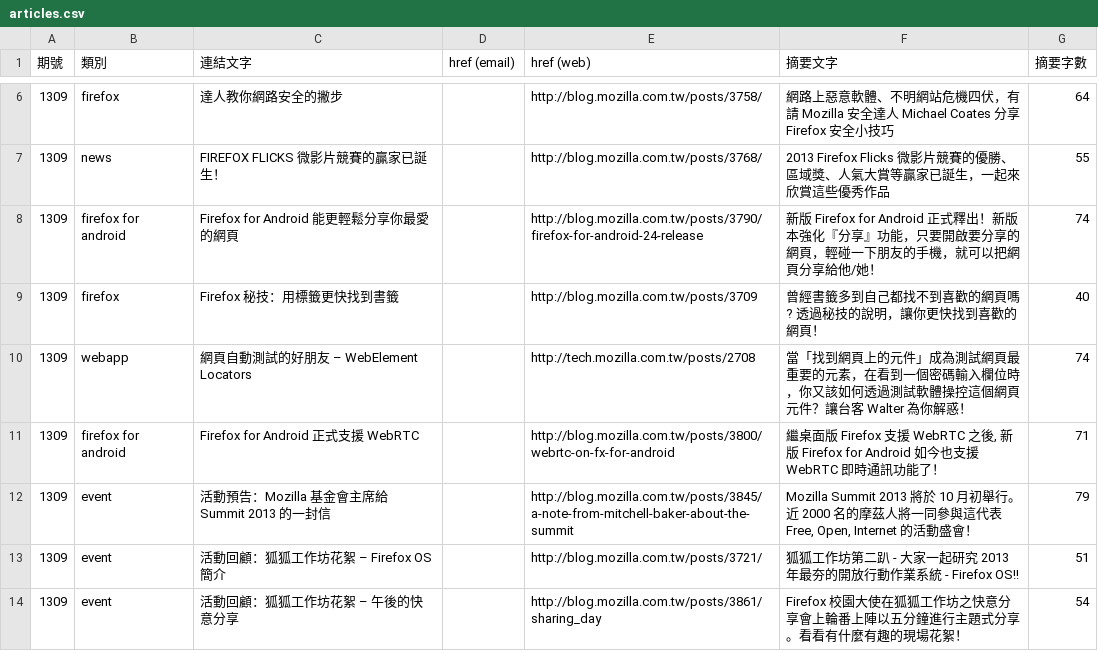
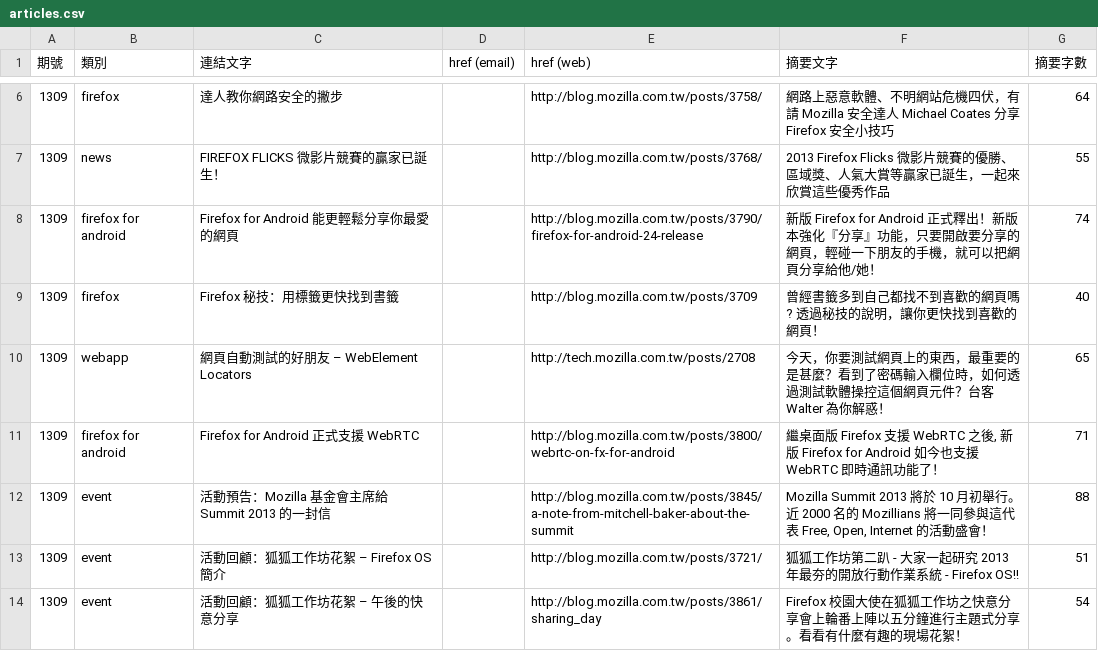
Before and after one commit to elin-moco/bedrock, a CSV file: bedrock/newsletter/templates/newsletter/2013-09/articles.csv, drawn as a sheet; only a part is shown, gaps mark what is left out; the diff names each change by its address in the sheet, - before the commit and + after, or states it on an @@ line.

Commit message:
Updated newsletter layout.

```diff
--- a/bedrock/newsletter/templates/newsletter/2013-09/articles.csv
+++ b/bedrock/newsletter/templates/newsletter/2013-09/articles.csv
-F10 (摘要文字): 當「找到網頁上的元件」成為測試網頁最重要的元素，在看到一個密碼輸入欄位時，你又該如何透過測試軟體操控這個網頁元件？讓台客 Walter…
+F10 (摘要文字): 今天，你要測試網頁上的東西，最重要的是甚麼？看到了密碼輸入欄位時，如何透過測試軟體操控這個網頁元件？台客 Walter…
-G10 (摘要字數): 74
+G10 (摘要字數): 65
-F12 (摘要文字): …2000 名的摩茲人將一同參…
+F12 (摘要文字): …2000 名的 Mozillians 將一同參…
-G12 (摘要字數): 79
+G12 (摘要字數): 88
```
Also changed, not shown: 3 other files.
